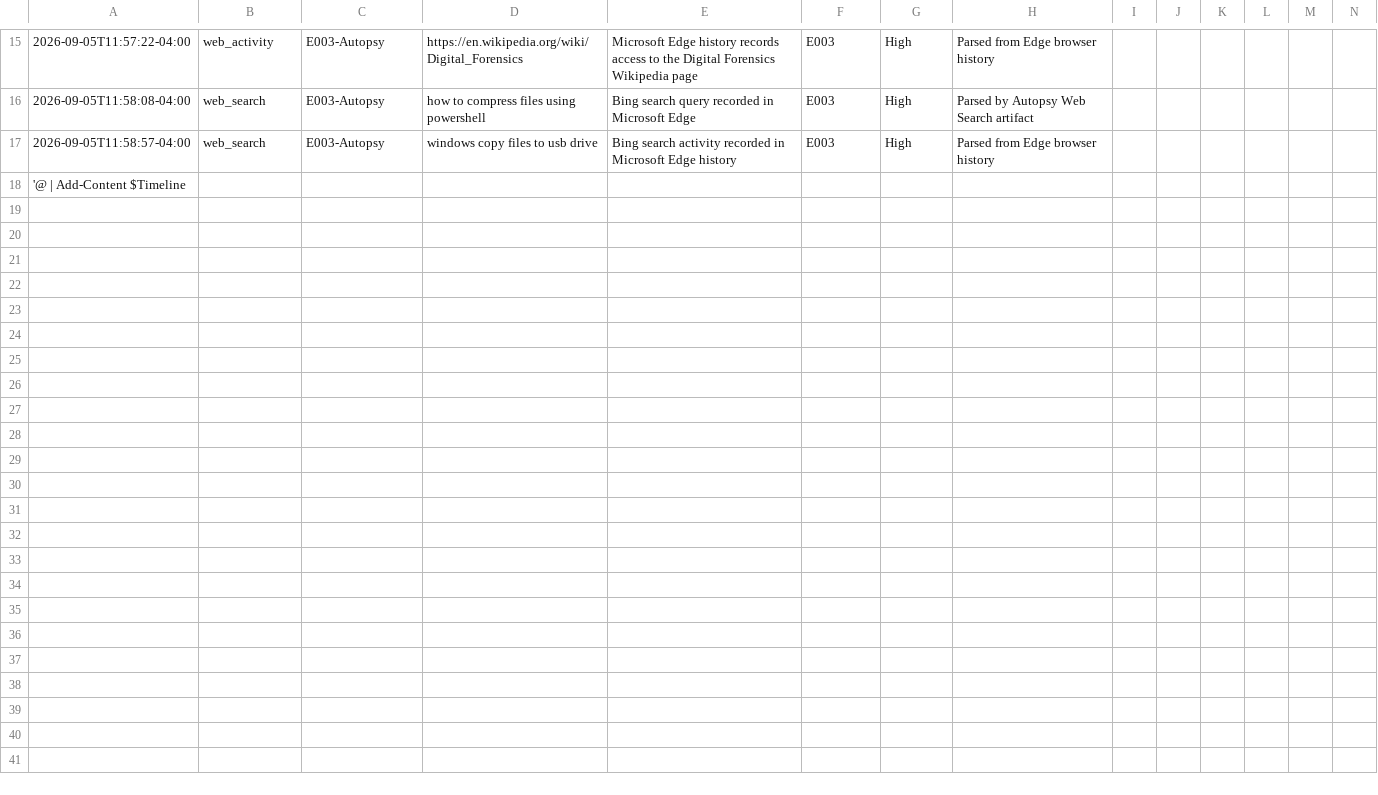
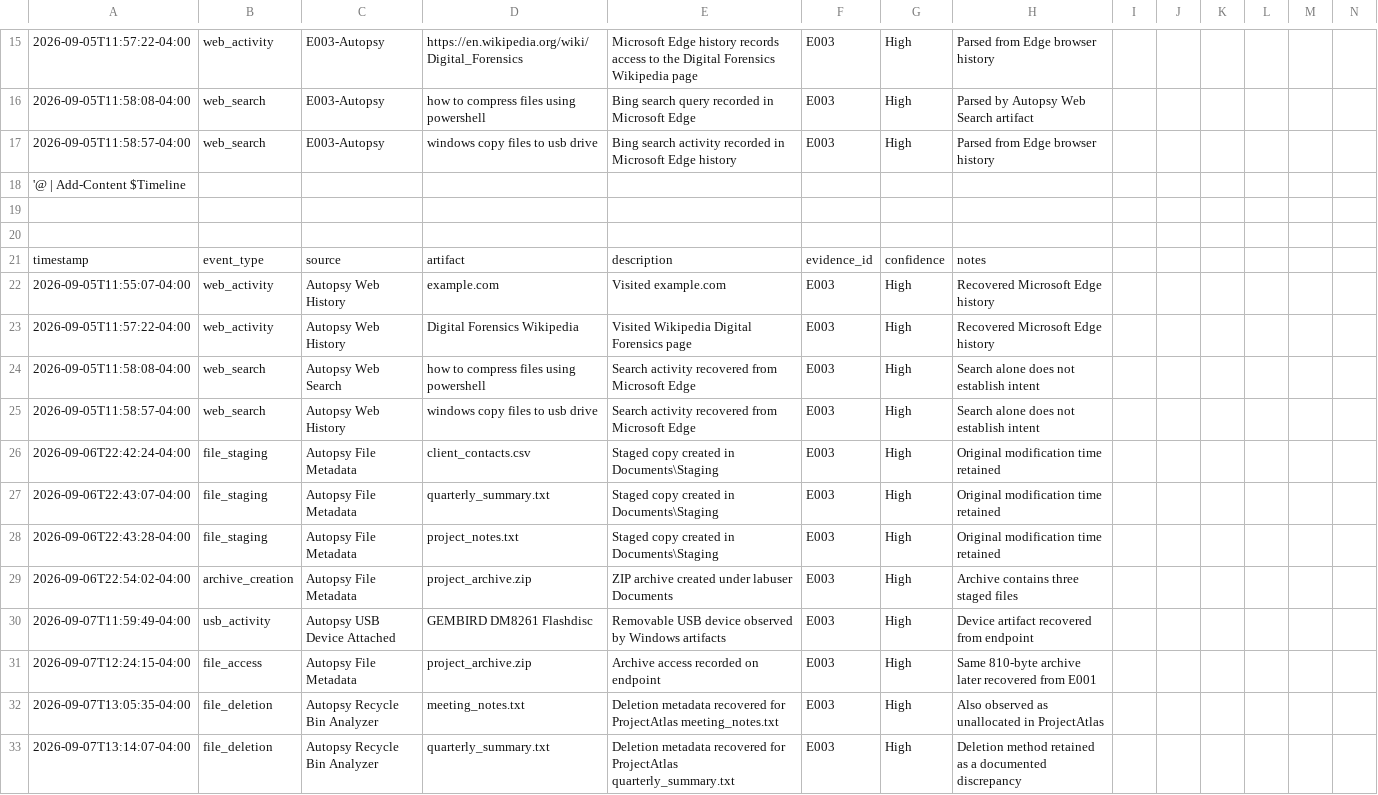
Before and after one commit to chooksemmanuel/dfir-lab, a CSV file: case-01-windows-endpoint/timeline.csv, drawn as a sheet; only a part is shown, gaps mark what is left out; rows hold the shown columns only; the diff names each change by its address in the sheet, - before the commit and + after, or states it on an @@ line.

Commit message:
docs: reconstruct case timeline and findings

```diff
--- a/case-01-windows-endpoint/timeline.csv
+++ b/case-01-windows-endpoint/timeline.csv
+row 19: (empty)
+row 20: (empty)
+row 21: timestamp | event_type | source | artifact | description | evidence_id | confidence | notes
+row 22: 2026-09-05T11:55:07-04:00 | web_activity | Autopsy Web History | example.com | Visited example.com | E003 | High | Recovered Microsoft Edge history
+row 23: 2026-09-05T11:57:22-04:00 | web_activity | Autopsy Web History | Digital Forensics Wikipedia | Visited Wikipedia Digital Forensics page | E003 | High | Recovered Microsoft Edge history
+row 24: 2026-09-05T11:58:08-04:00 | web_search | Autopsy Web Search | how to compress files using powershell | Search activity recovered from Microsoft Edge | E003 | High | Search alone does not establish intent
+row 25: 2026-09-05T11:58:57-04:00 | web_search | Autopsy Web History | windows copy files to usb drive | Search activity recovered from Microsoft Edge | E003 | High | Search alone does not establish intent
+row 26: 2026-09-06T22:42:24-04:00 | file_staging | Autopsy File Metadata | client_contacts.csv | Staged copy created in Documents\Staging | E003 | High | Original modification time retained
+row 27: 2026-09-06T22:43:07-04:00 | file_staging | Autopsy File Metadata | quarterly_summary.txt | Staged copy created in Documents\Staging | E003 | High | Original modification time retained
+row 28: 2026-09-06T22:43:28-04:00 | file_staging | Autopsy File Metadata | project_notes.txt | Staged copy created in Documents\Staging | E003 | High | Original modification time retained
+row 29: 2026-09-06T22:54:02-04:00 | archive_creation | Autopsy File Metadata | project_archive.zip | ZIP archive created under labuser Documents | E003 | High | Archive contains three staged files
+row 30: 2026-09-07T11:59:49-04:00 | usb_activity | Autopsy USB Device Attached | GEMBIRD DM8261 Flashdisc | Removable USB device observed by Windows artifacts | E003 | High | Device artifact recovered from endpoint
+row 31: 2026-09-07T12:24:15-04:00 | file_access | Autopsy File Metadata | project_archive.zip | Archive access recorded on endpoint | E003 | High | Same 810-byte archive later recovered from E001
+row 32: 2026-09-07T13:05:35-04:00 | file_deletion | Autopsy Recycle Bin Analyzer | meeting_notes.txt | Deletion metadata recovered for ProjectAtlas meeting_notes.txt | E003 | High | Also observed as unallocated in ProjectAtlas
+row 33: 2026-09-07T13:14:07-04:00 | file_deletion | Autopsy Recycle Bin Analyzer | quarterly_summary.txt | Deletion metadata recovered for ProjectAtlas quarterly_summary.txt | E003 | High | Deletion method retained as a documented discrepancy
```
Also changed, not shown: 3 other files.
